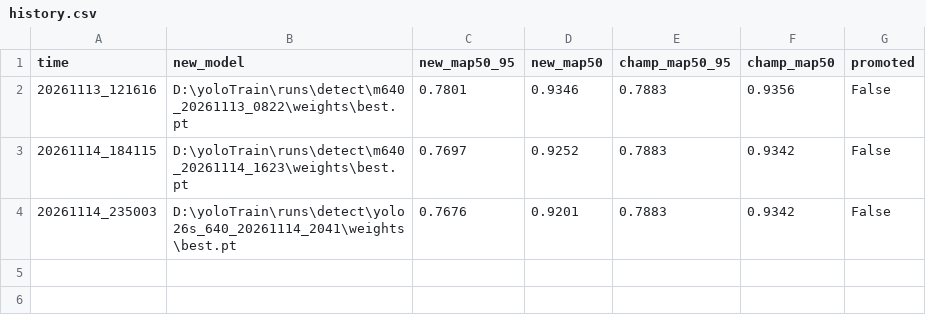
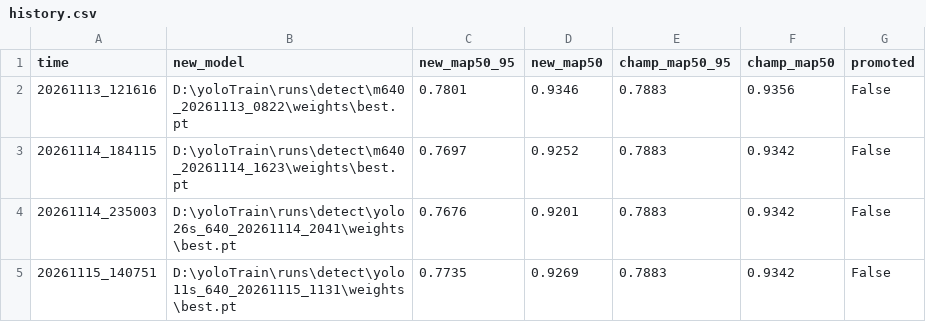
Before and after one commit to codestk/yoloTrain, a CSV file: champion/history.csv, drawn as a sheet.

```diff
--- a/champion/history.csv
+++ b/champion/history.csv
@@ -4 +4,2 @@ time,new_model,new_map50_95,new_map50,champ_map50_95,champ_map50,promoted
 20261114_235003,D:\yoloTrain\runs\detect\yolo26s_640_20261114_2041\weights\best.pt,0.7676,0.9201,0.7883,0.9342,False
+20261115_140751,D:\yoloTrain\runs\detect\yolo11s_640_20261115_1131\weights\best.pt,0.7735,0.9269,0.7883,0.9342,False
```
Also changed, not shown: 2 other files.
